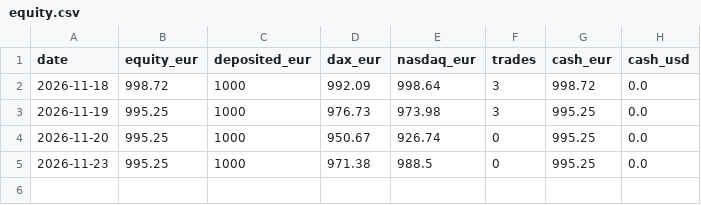
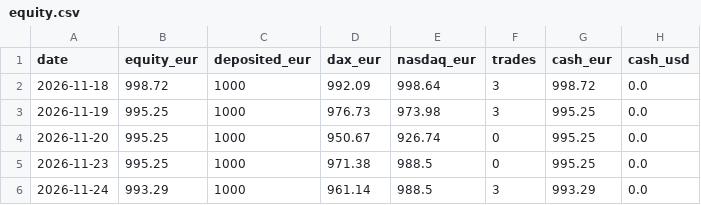
Before and after one commit to Steffeh1337/paper-trader, a CSV file: v2/live/equity.csv, drawn as a sheet.

```diff
--- a/v2/live/equity.csv
+++ b/v2/live/equity.csv
@@ -5 +5,2 @@ date,equity_eur,deposited_eur,dax_eur,nasdaq_eur,trades,cash_eur,cash_usd
 2026-11-23,995.25,1000,971.38,988.5,0,995.25,0.0
+2026-11-24,993.29,1000,961.14,988.5,3,993.29,0.0
```
Also changed, not shown: v2/live/sessions.csv, v2/live/trades.csv, 7 other files.
